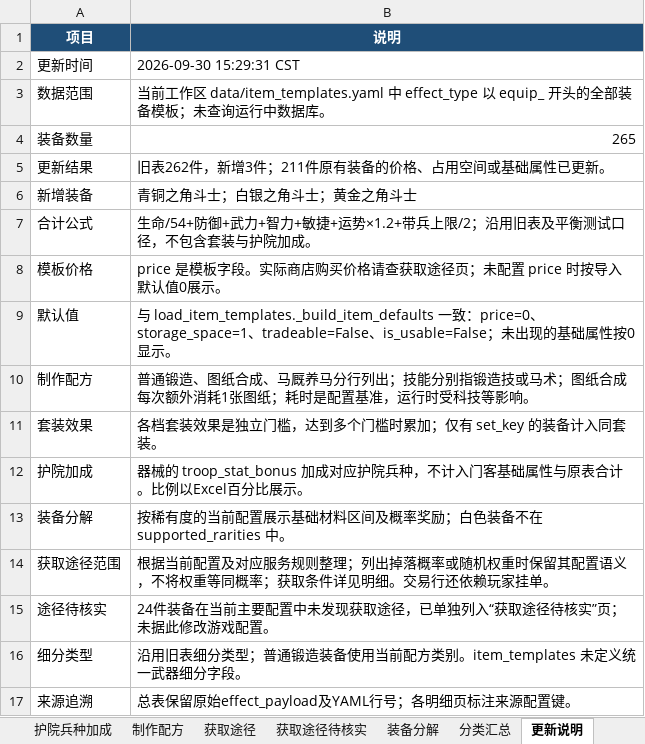
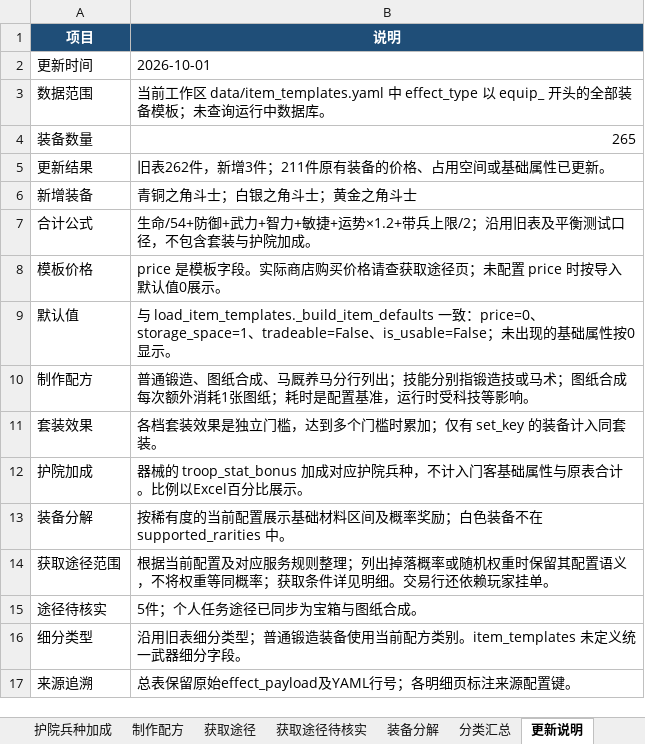
Before and after one commit to hear-the-sea/luanwu_webgame, an Excel workbook: reports/equipment_catalog.xlsx, sheet 更新说明, drawn as a sheet; values as stored, in another font and other column widths than the file's, no borders; the diff names each change by its address in the sheet, - before the commit and + after, or states it on an @@ line.

```diff
--- a/reports/equipment_catalog.xlsx (sheet 更新说明)
+++ b/reports/equipment_catalog.xlsx (sheet 更新说明)
-B2 (说明): 2026-09-30 15:29:31 CST
+B2 (说明): 2026-10-01
-B15 (说明): 24件装备在当前主要配置中未发现获取途径，已单独列入“获取途径待核实”页；未据此修改游戏配置。
+B15 (说明): 5件；个人任务途径已同步为宝箱与图纸合成。
```
Also changed, not shown: sheet 获取途径, sheet 获取途径待核实, sheet 装备总表, hidden cells, reports/mission_catalog.xlsx, 36 other files.
